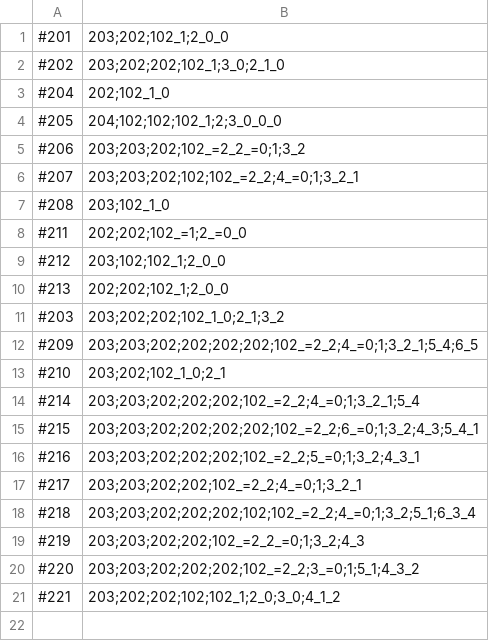
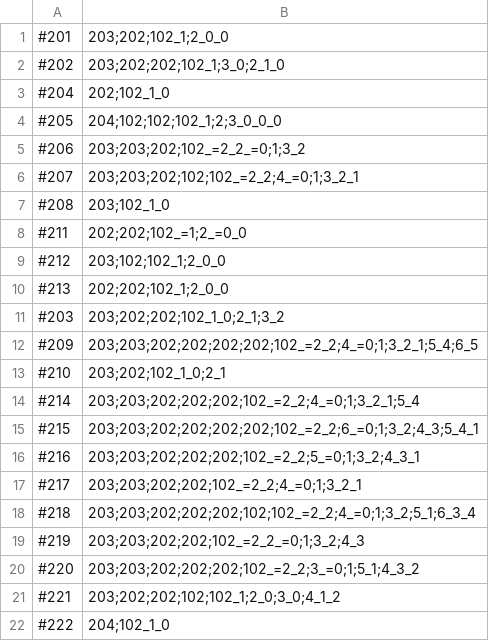
Before and after one commit to filip256/chemgine, a CSV file: Chemgine/Out/genericmolecules.out.csv, drawn as a sheet; the diff names each change by its address in the sheet, - before the commit and + after, or states it on an @@ line.

```diff
--- a/Chemgine/Out/genericmolecules.out.csv
+++ b/Chemgine/Out/genericmolecules.out.csv
+row 22: #222 | 204;102_1_0
```
Also changed, not shown: Chemgine/Data/ReactionData.csv, Chemgine/Out/molecules.out.csv, 28 other files.
